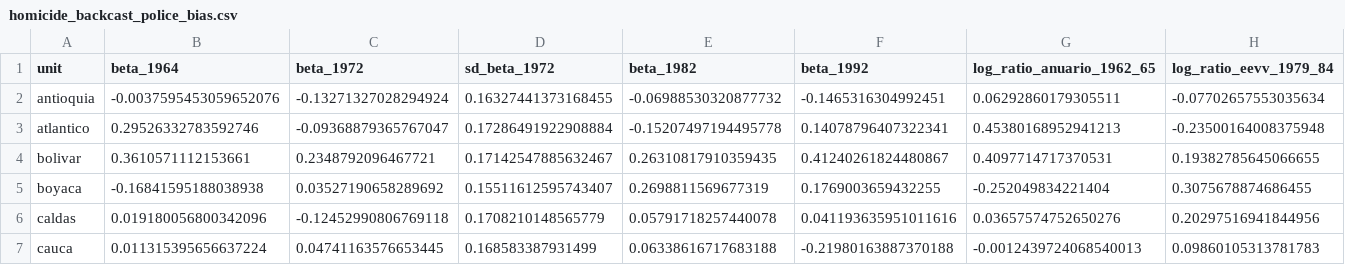
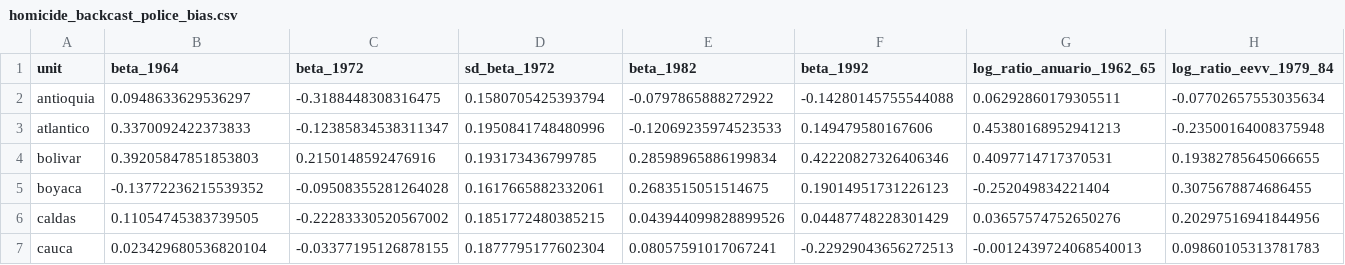
Before and after one commit to kikeacosta/colombia_homicidios, a CSV file: output/tables/homicide_backcast_police_bias.csv, drawn as a sheet; only a part is shown; the diff covers the shown part only; the diff names each change by its address in the sheet, - before the commit and + after, or states it on an @@ line.

```diff
--- a/output/tables/homicide_backcast_police_bias.csv
+++ b/output/tables/homicide_backcast_police_bias.csv
-B2 (beta_1964): -0.0037595453059652076
+B2 (beta_1964): 0.0948633629536297
-C2 (beta_1972): -0.13271327028294924
+C2 (beta_1972): -0.3188448308316475
-D2 (sd_beta_1972): 0.16327441373168455
+D2 (sd_beta_1972): 0.1580705425393794
-E2 (beta_1982): -0.06988530320877732
+E2 (beta_1982): -0.0797865888272922
-F2 (beta_1992): -0.1465316304992451
+F2 (beta_1992): -0.14280145755544088
-B3 (beta_1964): 0.29526332783592746
+B3 (beta_1964): 0.3370092422373833
-C3 (beta_1972): -0.09368879365767047
+C3 (beta_1972): -0.12385834538311347
-D3 (sd_beta_1972): 0.17286491922908884
+D3 (sd_beta_1972): 0.1950841748480996
-E3 (beta_1982): -0.15207497194495778
+E3 (beta_1982): -0.12069235974523533
-F3 (beta_1992): 0.14078796407322341
+F3 (beta_1992): 0.149479580167606
-B4 (beta_1964): 0.3610571112153661
+B4 (beta_1964): 0.39205847851853803
-C4 (beta_1972): 0.2348792096467721
+C4 (beta_1972): 0.2150148592476916
-D4 (sd_beta_1972): 0.17142547885632467
+D4 (sd_beta_1972): 0.193173436799785
-E4 (beta_1982): 0.26310817910359435
+E4 (beta_1982): 0.28598965886199834
-F4 (beta_1992): 0.41240261824480867
+F4 (beta_1992): 0.42220827326406346
-B5 (beta_1964): -0.16841595188038938
+B5 (beta_1964): -0.13772236215539352
-C5 (beta_1972): 0.03527190658289692
+C5 (beta_1972): -0.09508355281264028
-D5 (sd_beta_1972): 0.15511612595743407
+D5 (sd_beta_1972): 0.1617665882332061
-E5 (beta_1982): 0.2698811569677319
+E5 (beta_1982): 0.2683515051514675
-F5 (beta_1992): 0.1769003659432255
+F5 (beta_1992): 0.19014951731226123
-B6 (beta_1964): 0.019180056800342096
+B6 (beta_1964): 0.11054745383739505
-C6 (beta_1972): -0.12452990806769118
+C6 (beta_1972): -0.22283330520567002
-D6 (sd_beta_1972): 0.1708210148565779
+D6 (sd_beta_1972): 0.1851772480385215
-E6 (beta_1982): 0.05791718257440078
+E6 (beta_1982): 0.043944099828899526
-F6 (beta_1992): 0.041193635951011616
+F6 (beta_1992): 0.04487748228301429
-B7 (beta_1964): 0.011315395656637224
+B7 (beta_1964): 0.023429680536820104
-C7 (beta_1972): 0.04741163576653445
+C7 (beta_1972): -0.03377195126878155
-D7 (sd_beta_1972): 0.168583387931499
+D7 (sd_beta_1972): 0.1877795177602304
-E7 (beta_1982): 0.06338616717683188
+E7 (beta_1982): 0.08057591017067241
-F7 (beta_1992): -0.21980163887370188
+F7 (beta_1992): -0.22929043656272513
```
Also changed, not shown: 45 edited cells elsewhere in this file, output/tables/homicide_backcast_dept_1915-2019.csv, output/tables/homicide_backcast_gap_information.csv, 8 other files.
